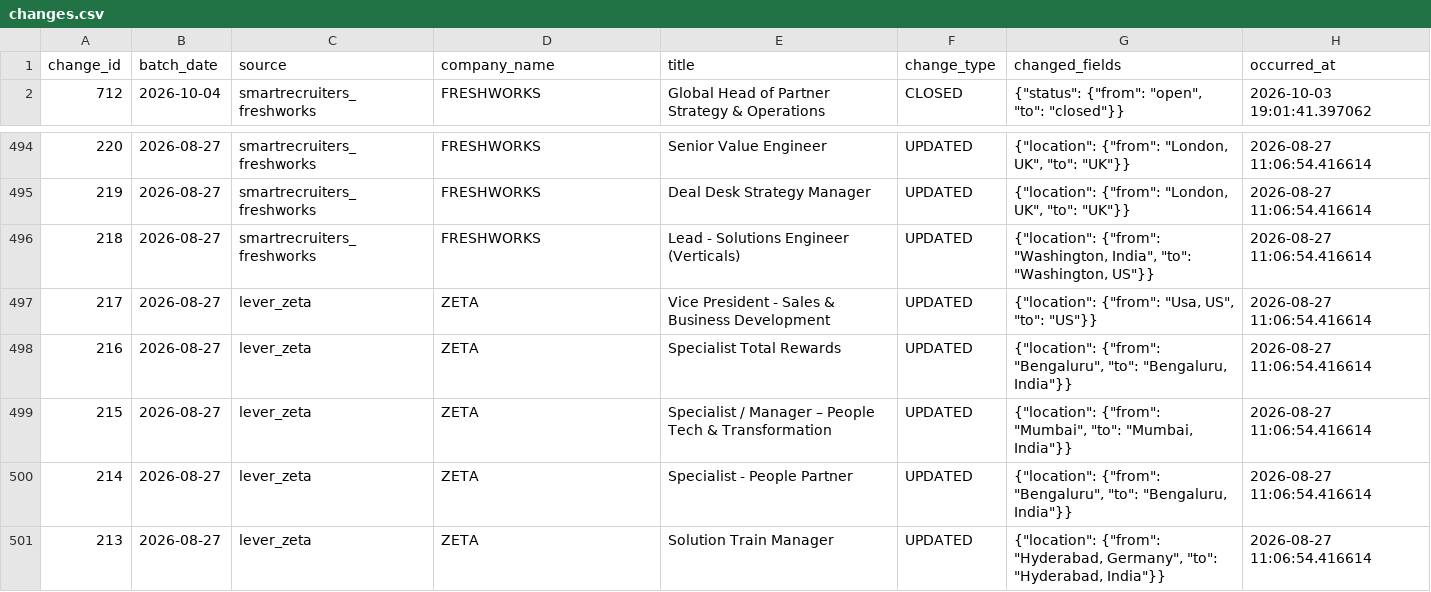
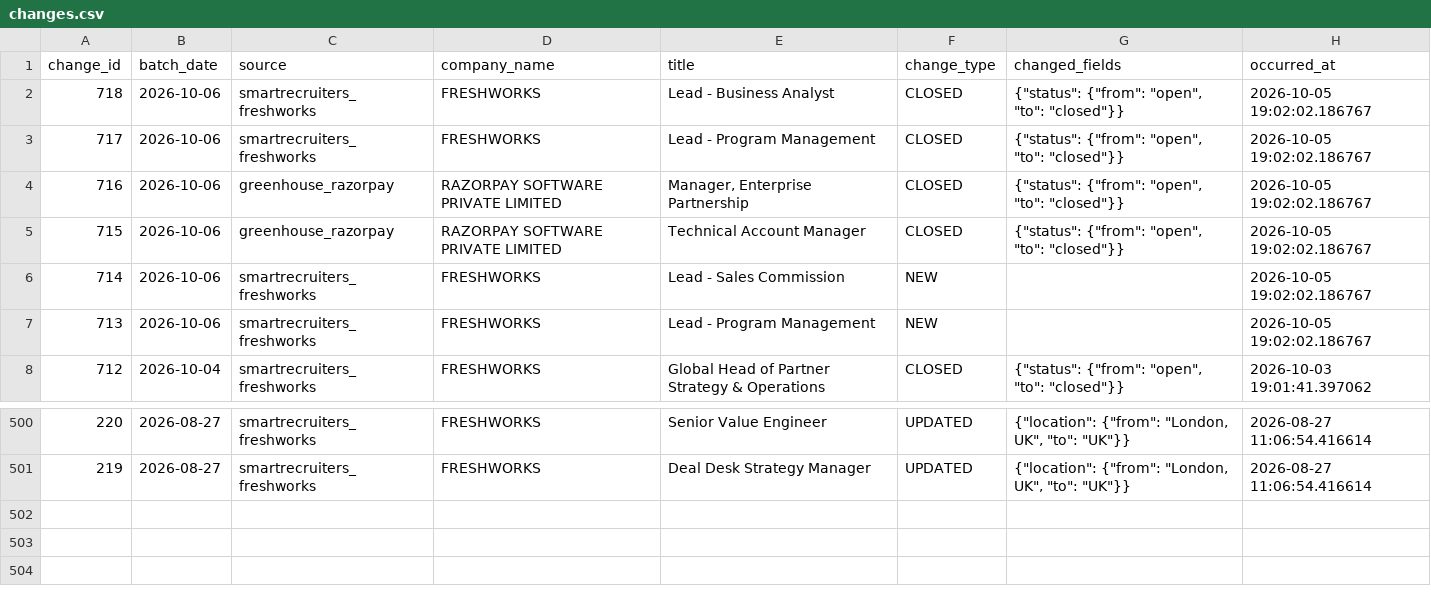
Before and after one commit to itsabhinavism/job-vault-datavault, a CSV file: export/changes.csv, drawn as a sheet; only a part is shown, gaps mark what is left out.

```diff
--- a/export/changes.csv
+++ b/export/changes.csv
@@ -1,2 +1,8 @@
 change_id,batch_date,source,company_name,title,change_type,changed_fields,occurred_at
+718,2026-10-06,smartrecruiters_freshworks,FRESHWORKS,Lead - Business Analyst,CLOSED,"{""status"": {""from"": ""open"", ""to"": ""closed""}}",2026-10-05 19:02:02.186767
+717,2026-10-06,smartrecruiters_freshworks,FRESHWORKS,Lead - Program Management,CLOSED,"{""status"": {""from"": ""open"", ""to"": ""closed""}}",2026-10-05 19:02:02.186767
+716,2026-10-06,greenhouse_razorpay,RAZORPAY SOFTWARE PRIVATE LIMITED,"Manager, Enterprise Partnership",CLOSED,"{""status"": {""from"": ""open"", ""to"": ""closed""}}",2026-10-05 19:02:02.186767
+715,2026-10-06,greenhouse_razorpay,RAZORPAY SOFTWARE PRIVATE LIMITED,Technical Account Manager,CLOSED,"{""status"": {""from"": ""open"", ""to"": ""closed""}}",2026-10-05 19:02:02.186767
+714,2026-10-06,smartrecruiters_freshworks,FRESHWORKS,Lead - Sales Commission,NEW,,2026-10-05 19:02:02.186767
+713,2026-10-06,smartrecruiters_freshworks,FRESHWORKS,Lead - Program Management,NEW,,2026-10-05 19:02:02.186767
 712,2026-10-04,smartrecruiters_freshworks,FRESHWORKS,Global Head of Partner Strategy & Operations,CLOSED,"{""status"": {""from"": ""open"", ""to"": ""closed""}}",2026-10-03 19:01:41.397062
@@ -495,7 +501 @@
 219,2026-08-27,smartrecruiters_freshworks,FRESHWORKS,Deal Desk Strategy Manager,UPDATED,"{""location"": {""from"": ""London, UK"", ""to"": ""UK""}}",2026-08-27 11:06:54.416614
-218,2026-08-27,smartrecruiters_freshworks,FRESHWORKS,Lead - Solutions Engineer (Verticals),UPDATED,"{""location"": {""from"": ""Washington, India"", ""to"": ""Washington, US""}}",2026-08-27 11:06:54.416614
-217,2026-08-27,lever_zeta,ZETA,Vice President - Sales & Business Development,UPDATED,"{""location"": {""from"": ""Usa, US"", ""to"": ""US""}}",2026-08-27 11:06:54.416614
-216,2026-08-27,lever_zeta,ZETA,Specialist Total Rewards,UPDATED,"{""location"": {""from"": ""Bengaluru"", ""to"": ""Bengaluru, India""}}",2026-08-27 11:06:54.416614
-215,2026-08-27,lever_zeta,ZETA,Specialist / Manager – People Tech & Transformation,UPDATED,"{""location"": {""from"": ""Mumbai"", ""to"": ""Mumbai, India""}}",2026-08-27 11:06:54.416614
-214,2026-08-27,lever_zeta,ZETA,Specialist - People Partner,UPDATED,"{""location"": {""from"": ""Bengaluru"", ""to"": ""Bengaluru, India""}}",2026-08-27 11:06:54.416614
-213,2026-08-27,lever_zeta,ZETA,Solution Train Manager,UPDATED,"{""location"": {""from"": ""Hyderabad, Germany"", ""to"": ""Hyderabad, India""}}",2026-08-27 11:06:54.416614
```
Also changed, not shown: export/current_jobs.csv, export/job_history.csv, 4 other files.
